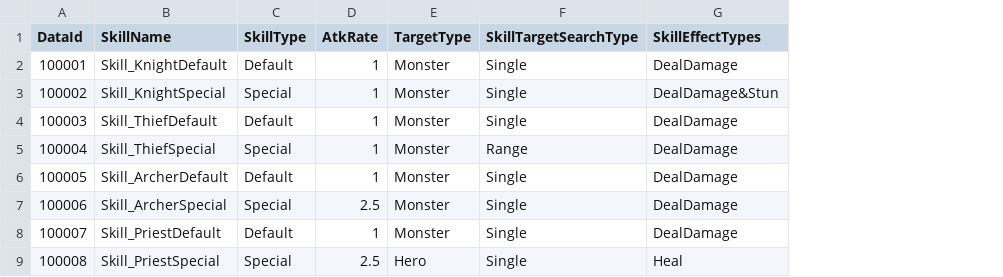
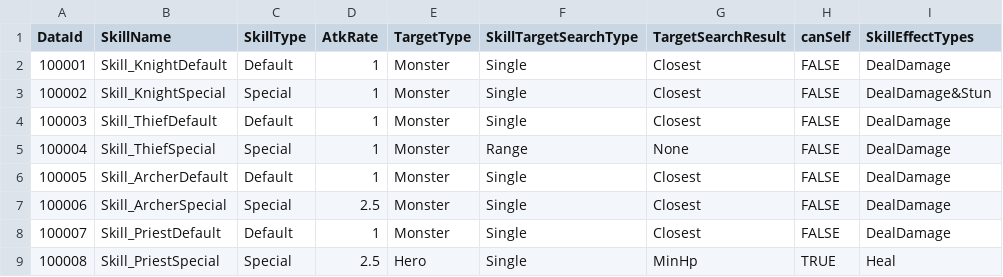
Before and after one commit to khumsh/CookappsAssignment, a CSV file: CookappsAssignment/Assets/Resources/Data/ExcelData/SkillData.csv, drawn as a sheet; the diff names each change by its address in the sheet, - before the commit and + after, or states it on an @@ line.

```diff
--- a/CookappsAssignment/Assets/Resources/Data/ExcelData/SkillData.csv
+++ b/CookappsAssignment/Assets/Resources/Data/ExcelData/SkillData.csv
+column G (TargetSearchResult), rows 2-9: Closest | Closest | Closest | None | Closest | Closest | Closest | MinHp
+column H (canSelf), rows 2-9: FALSE | FALSE | FALSE | FALSE | FALSE | FALSE | FALSE | TRUE
```
Also changed, not shown: 21 other files.
